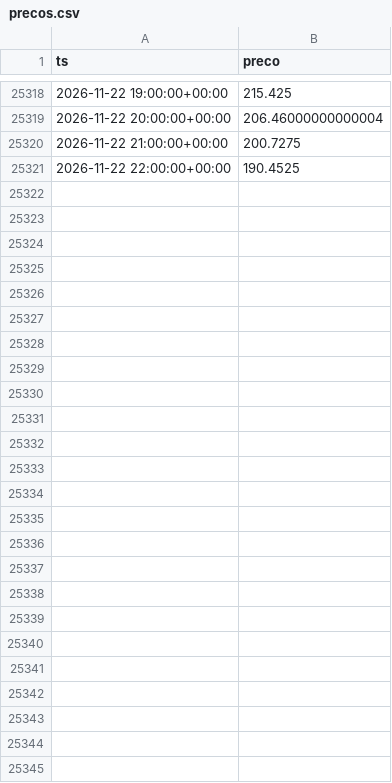
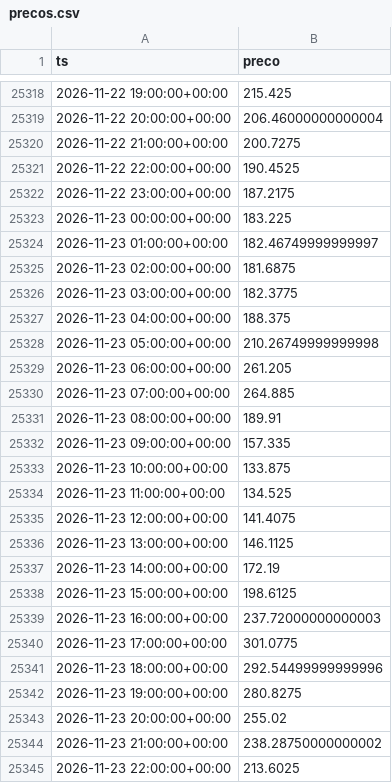
Before and after one commit to bmss21/omie-previsao, a CSV file: data/precos.csv, drawn as a sheet; only a part is shown, gaps mark what is left out.

```diff
--- a/data/precos.csv
+++ b/data/precos.csv
@@ -25321 +25321,25 @@ ts,preco
 2026-11-22 22:00:00+00:00,190.4525
+2026-11-22 23:00:00+00:00,187.2175
+2026-11-23 00:00:00+00:00,183.225
+2026-11-23 01:00:00+00:00,182.46749999999997
+2026-11-23 02:00:00+00:00,181.6875
+2026-11-23 03:00:00+00:00,182.3775
+2026-11-23 04:00:00+00:00,188.375
+2026-11-23 05:00:00+00:00,210.26749999999998
+2026-11-23 06:00:00+00:00,261.205
+2026-11-23 07:00:00+00:00,264.885
+2026-11-23 08:00:00+00:00,189.91
+2026-11-23 09:00:00+00:00,157.335
+2026-11-23 10:00:00+00:00,133.875
+2026-11-23 11:00:00+00:00,134.525
+2026-11-23 12:00:00+00:00,141.4075
+2026-11-23 13:00:00+00:00,146.1125
+2026-11-23 14:00:00+00:00,172.19
+2026-11-23 15:00:00+00:00,198.6125
+2026-11-23 16:00:00+00:00,237.72000000000003
+2026-11-23 17:00:00+00:00,301.0775
+2026-11-23 18:00:00+00:00,292.54499999999996
+2026-11-23 19:00:00+00:00,280.8275
+2026-11-23 20:00:00+00:00,255.02
+2026-11-23 21:00:00+00:00,238.28750000000002
+2026-11-23 22:00:00+00:00,213.6025
```
Also changed, not shown: 3 other files.
